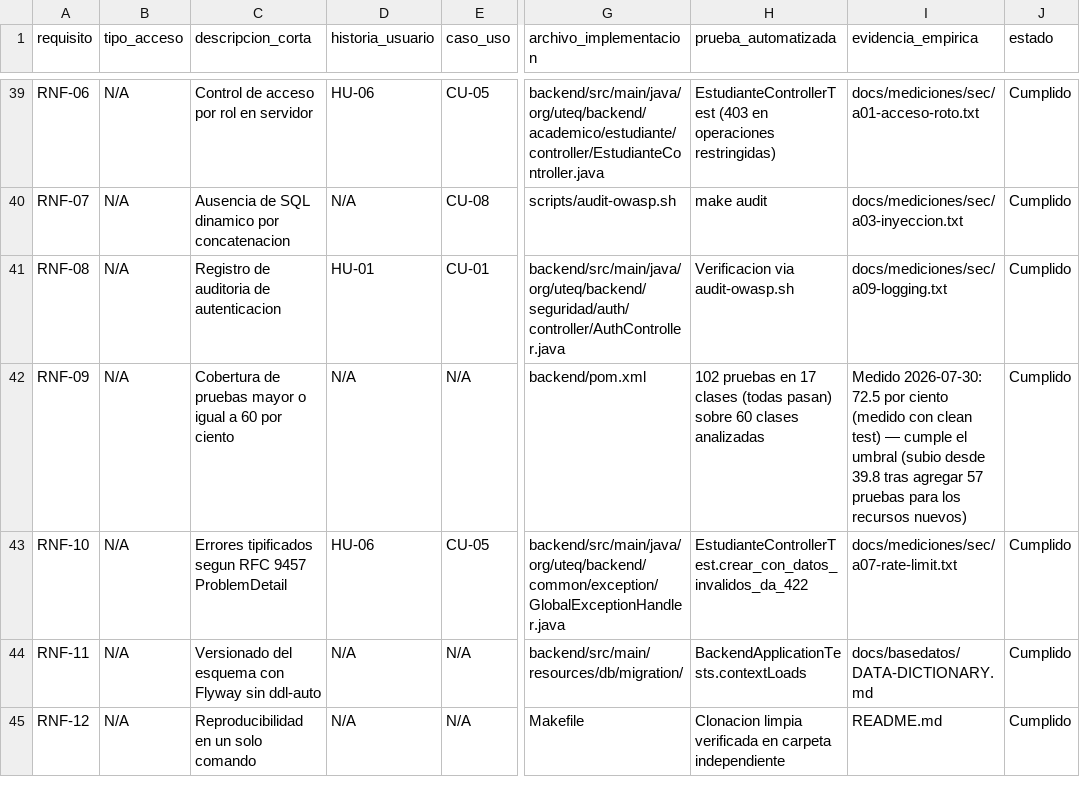
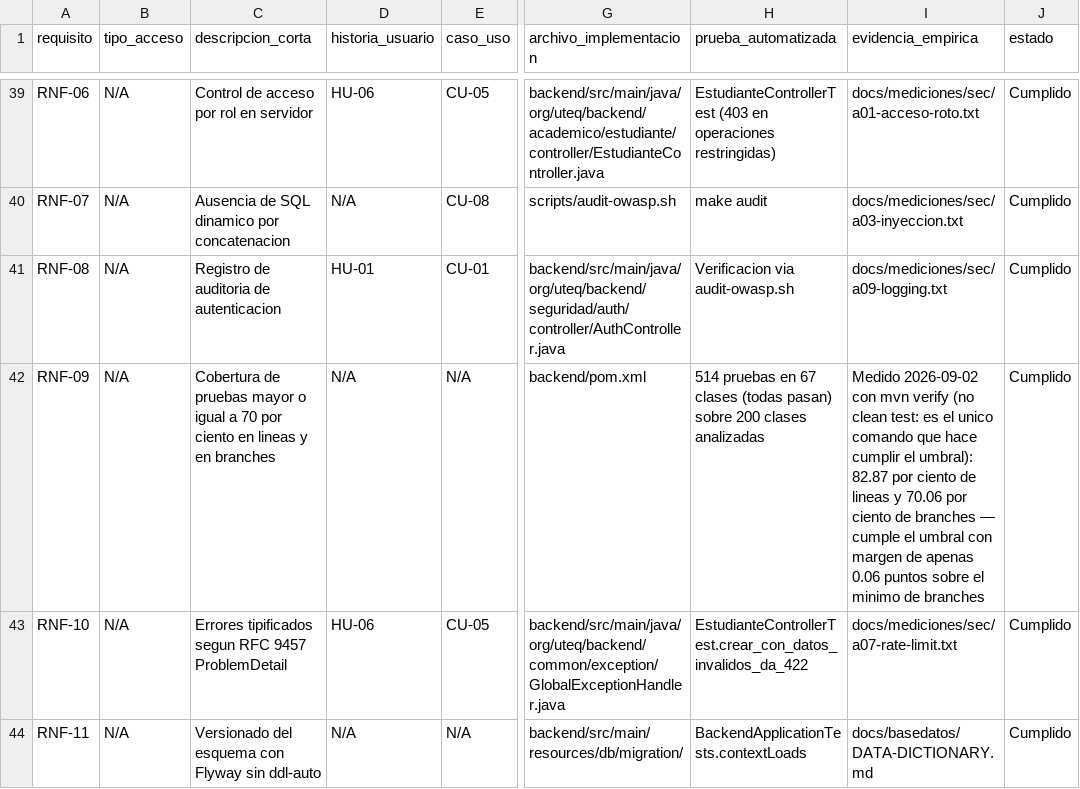
Before and after one commit to DarwinSM21/SGED_APPWEB, a CSV file: docs/trazabilidad/matriz.csv, drawn as a sheet; only a part is shown, gaps mark what is left out; the shorter side is filled out with more unchanged rows; the diff names each change by its address in the sheet, - before the commit and + after, or states it on an @@ line.

Commit message:
docs(trazabilidad): RNF-09 citaba el umbral de cobertura equivocado y una corrida de hace mas de un mes
La fila de RNF-09 en la matriz de trazabilidad declaraba 60 por ciento
como umbral de cobertura y una medicion del 2026-07-30 (72,5%, clean
test, 60 clases) -ninguno de los dos coincide con el proyecto real: el
umbral configurado en pom.xml es 70%, y la medicion vigente es la del
2026-09-02 (82,87% lineas / 70,06% branches, mvn verify, 200 clases).
Se actualiza para que quien audite la matriz no encuentre una cifra
que main.tex ya corrigio en tres lugares.

```diff
--- a/docs/trazabilidad/matriz.csv
+++ b/docs/trazabilidad/matriz.csv
-C42 (descripcion_corta): …igual a 60 por ciento
+C42 (descripcion_corta): …igual a 70 por ciento en lineas y en branches
-H42 (prueba_automatizada): 102 pruebas en 17 clases (todas pasan) sobre 60 clases analizadas
+H42 (prueba_automatizada): 514 pruebas en 67 clases (todas pasan) sobre 200 clases analizadas
-I42 (evidencia_empirica): Medido 2026-07-30: 72.5 por ciento (medido con clean test) — cumple el umbral (subio desde 39.8 tras agregar 57 pruebas para los recursos nuevos)
+I42 (evidencia_empirica): Medido 2026-09-02 con mvn verify (no clean test: es el unico comando que hace cumplir el umbral): 82.87 por ciento de lineas y 70.06 por ciento de branches — cumple el umbral con margen de apenas 0.06 puntos sobre el minimo de branches
```
